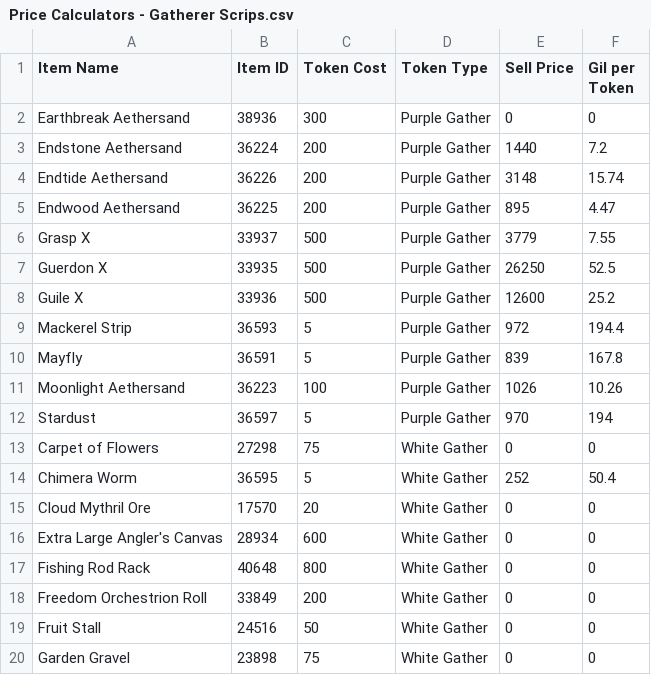
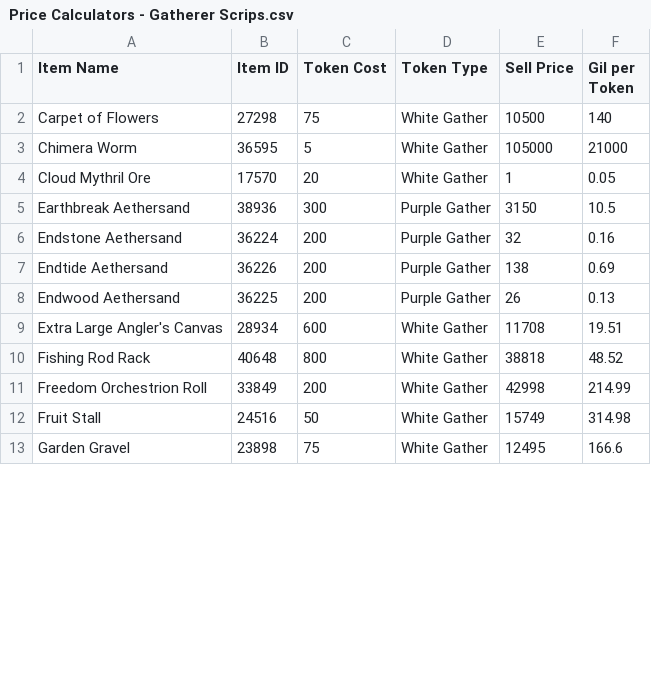
Before and after one commit to Jemikwa/ffxiv-profit-analyzer, a CSV file: token exchange/inputs/Price Calculators - Gatherer Scrips.csv, drawn as a sheet; only a part is shown; the diff covers the shown part only.

```diff
--- a/token exchange/inputs/Price Calculators - Gatherer Scrips.csv
+++ b/token exchange/inputs/Price Calculators - Gatherer Scrips.csv
@@ -1,20 +1,13 @@
 Item Name,Item ID,Token Cost,Token Type,Sell Price,Gil per Token
-Earthbreak Aethersand,38936,300,Purple Gather,0,0
-Endstone Aethersand,36224,200,Purple Gather,1440,7.2
-Endtide Aethersand,36226,200,Purple Gather,3148,15.74
-Endwood Aethersand,36225,200,Purple Gather,895,4.47
-Grasp X,33937,500,Purple Gather,3779,7.55
-Guerdon X,33935,500,Purple Gather,26250,52.5
-Guile X,33936,500,Purple Gather,12600,25.2
-Mackerel Strip,36593,5,Purple Gather,972,194.4
-Mayfly,36591,5,Purple Gather,839,167.8
-Moonlight Aethersand,36223,100,Purple Gather,1026,10.26
-Stardust,36597,5,Purple Gather,970,194
-Carpet of Flowers,27298,75,White Gather,0,0
-Chimera Worm,36595,5,White Gather,252,50.4
-Cloud Mythril Ore,17570,20,White Gather,0,0
-Extra Large Angler's Canvas,28934,600,White Gather,0,0
-Fishing Rod Rack,40648,800,White Gather,0,0
-Freedom Orchestrion Roll,33849,200,White Gather,0,0
-Fruit Stall,24516,50,White Gather,0,0
-Garden Gravel,23898,75,White Gather,0,0
+Carpet of Flowers,27298,75,White Gather,10500,140
+Chimera Worm,36595,5,White Gather,105000,21000
+Cloud Mythril Ore,17570,20,White Gather,1,0.05
+Earthbreak Aethersand,38936,300,Purple Gather,3150,10.5
+Endstone Aethersand,36224,200,Purple Gather,32,0.16
+Endtide Aethersand,36226,200,Purple Gather,138,0.69
+Endwood Aethersand,36225,200,Purple Gather,26,0.13
+Extra Large Angler's Canvas,28934,600,White Gather,11708,19.51
+Fishing Rod Rack,40648,800,White Gather,38818,48.52
+Freedom Orchestrion Roll,33849,200,White Gather,42998,214.99
+Fruit Stall,24516,50,White Gather,15749,314.98
+Garden Gravel,23898,75,White Gather,12495,166.6
```
Also changed, not shown: 7 added rows and 42 edited cells elsewhere in this file, token exchange/inputs/Price Calculators - Crafter Scrips.csv, token exchange/inputs/Price Calculators - Grand Company Seals.csv, 8 other files.
